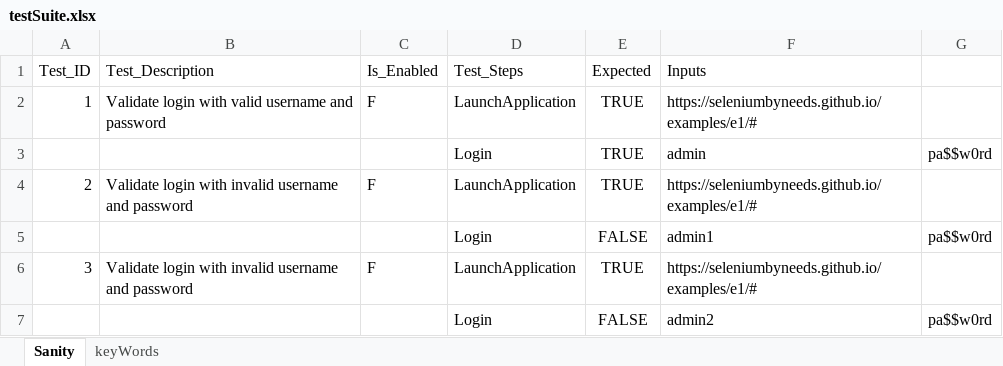
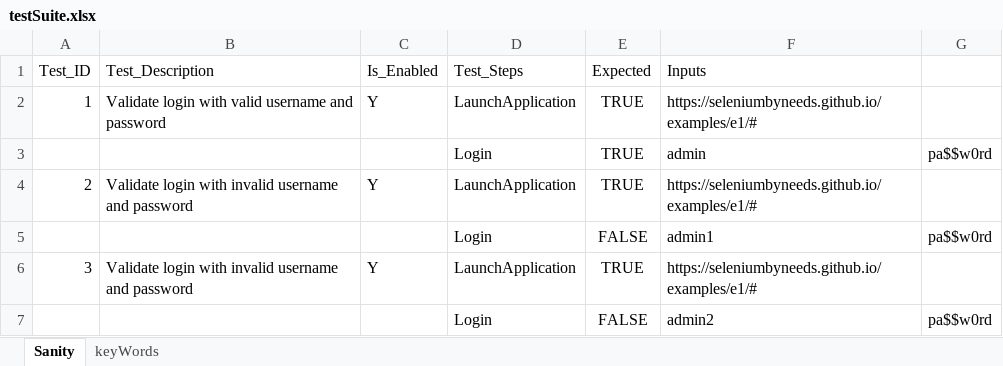
Before and after one commit to wanikirtesh/MVNExcel, an Excel workbook: testSuite.xlsx, sheet Sanity, drawn as a sheet; values as stored, in another font and other column widths than the file's, no borders; the diff names each change by its address in the sheet, - before the commit and + after, or states it on an @@ line.

```diff
--- a/testSuite.xlsx (sheet Sanity)
+++ b/testSuite.xlsx (sheet Sanity)
-C2 (Is_Enabled): F
+C2 (Is_Enabled): Y
-C4 (Is_Enabled): F
+C4 (Is_Enabled): Y
-C6 (Is_Enabled): F
+C6 (Is_Enabled): Y
```
Also changed, not shown: sheet keyWords, 3 other files.
